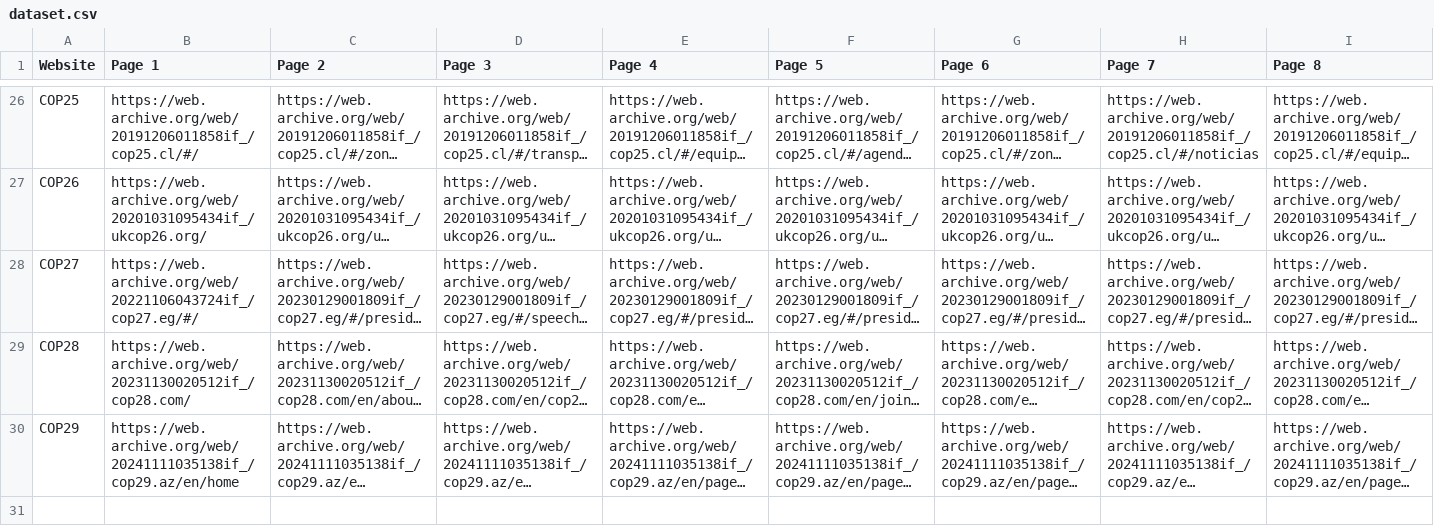
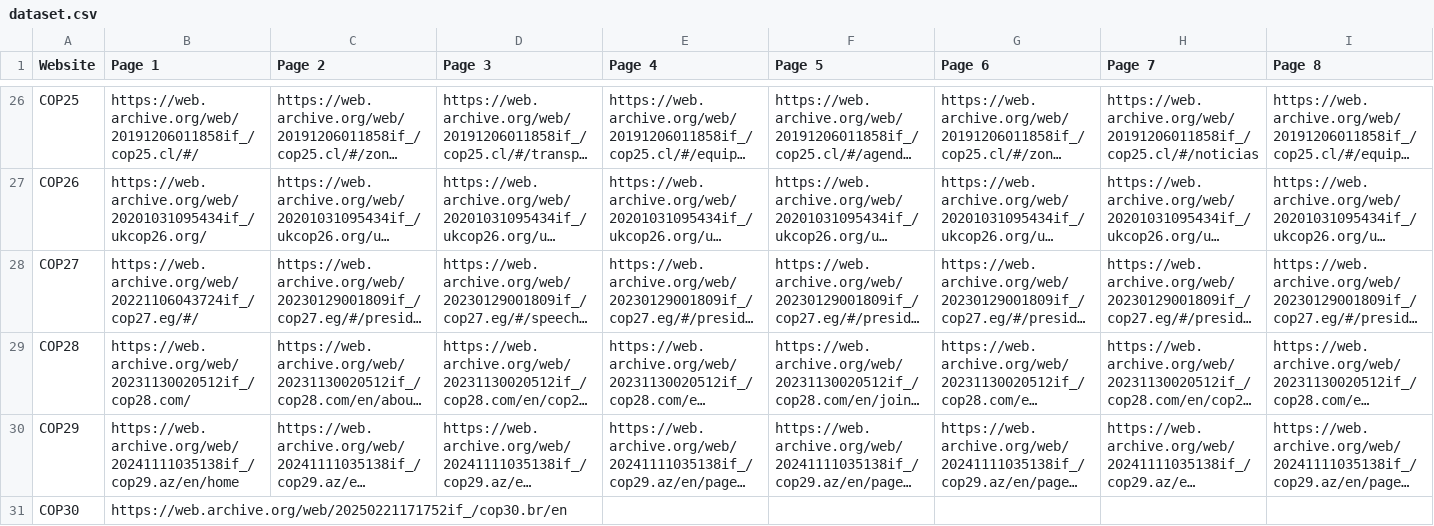
Before and after one commit to overbrowsing/cop-study, a CSV file: data/dataset.csv, drawn as a sheet; only a part is shown, gaps mark what is left out; long unchanged cells end in …; rows hold the shown columns only; the diff names each change by its address in the sheet, - before the commit and + after, or states it on an @@ line.

Commit message:
Add COP30

```diff
--- a/data/dataset.csv
+++ b/data/dataset.csv
+row 31: COP30 | https://web.archive.org/web/20250221171752if_/cop30.br/en
```
